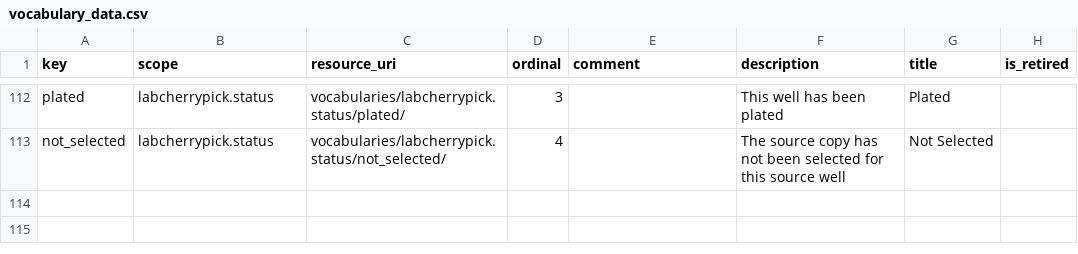
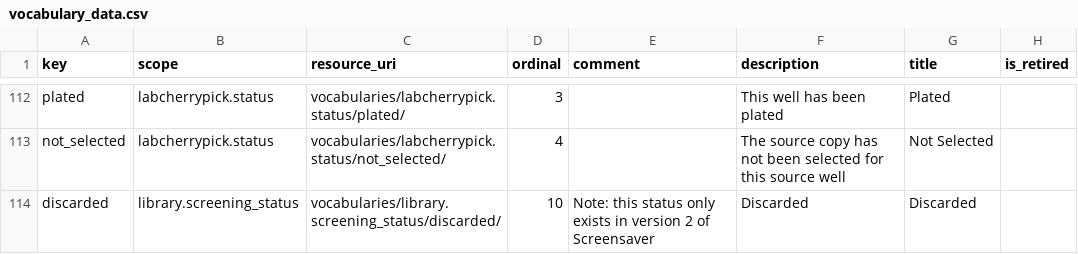
Before and after one commit to seanderickson/lims, a CSV file: db/static/api_init/vocabulary_data.csv, drawn as a sheet; only a part is shown, gaps mark what is left out.

Commit message:
add vocabulary library.screening_status = discarded

```diff
--- a/db/static/api_init/vocabulary_data.csv
+++ b/db/static/api_init/vocabulary_data.csv
@@ -113 +113,2 @@ plated,labcherrypick.status,vocabularies/labcherrypick.status/plated/,3,,"This w
 not_selected,labcherrypick.status,vocabularies/labcherrypick.status/not_selected/,4,,"The source copy has not been selected for this source well","Not Selected",
+discarded,library.screening_status,vocabularies/library.screening_status/discarded/,10,"Note: this status only exists in version 2 of Screensaver",Discarded,Discarded,
```
